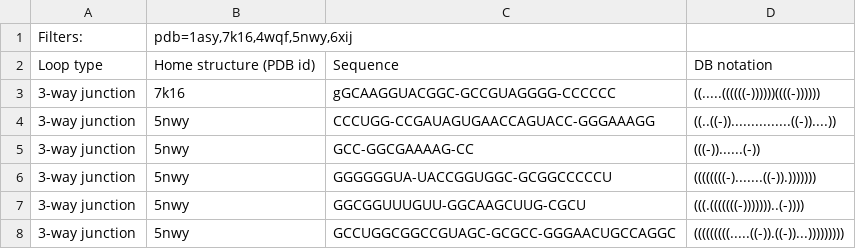
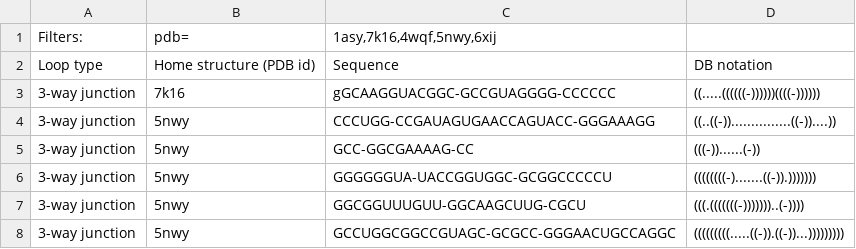
Before and after one commit to EmiliaBacik/RNAloops2.0, a CSV file: Topology/Test samples/Instance_1.csv, drawn as a sheet; only a part is shown.

Commit message:
Update Instance_1.csv

```diff
--- a/Topology/Test samples/Instance_1.csv
+++ b/Topology/Test samples/Instance_1.csv
@@ -1,2 +1,2 @@
-Filters:;pdb=1asy,7k16,4wqf,5nwy,6xij;;
+Filters:;pdb=;1asy,7k16,4wqf,5nwy,6xij;
 Loop type;Home structure (PDB id);Sequence;DB notation
```
